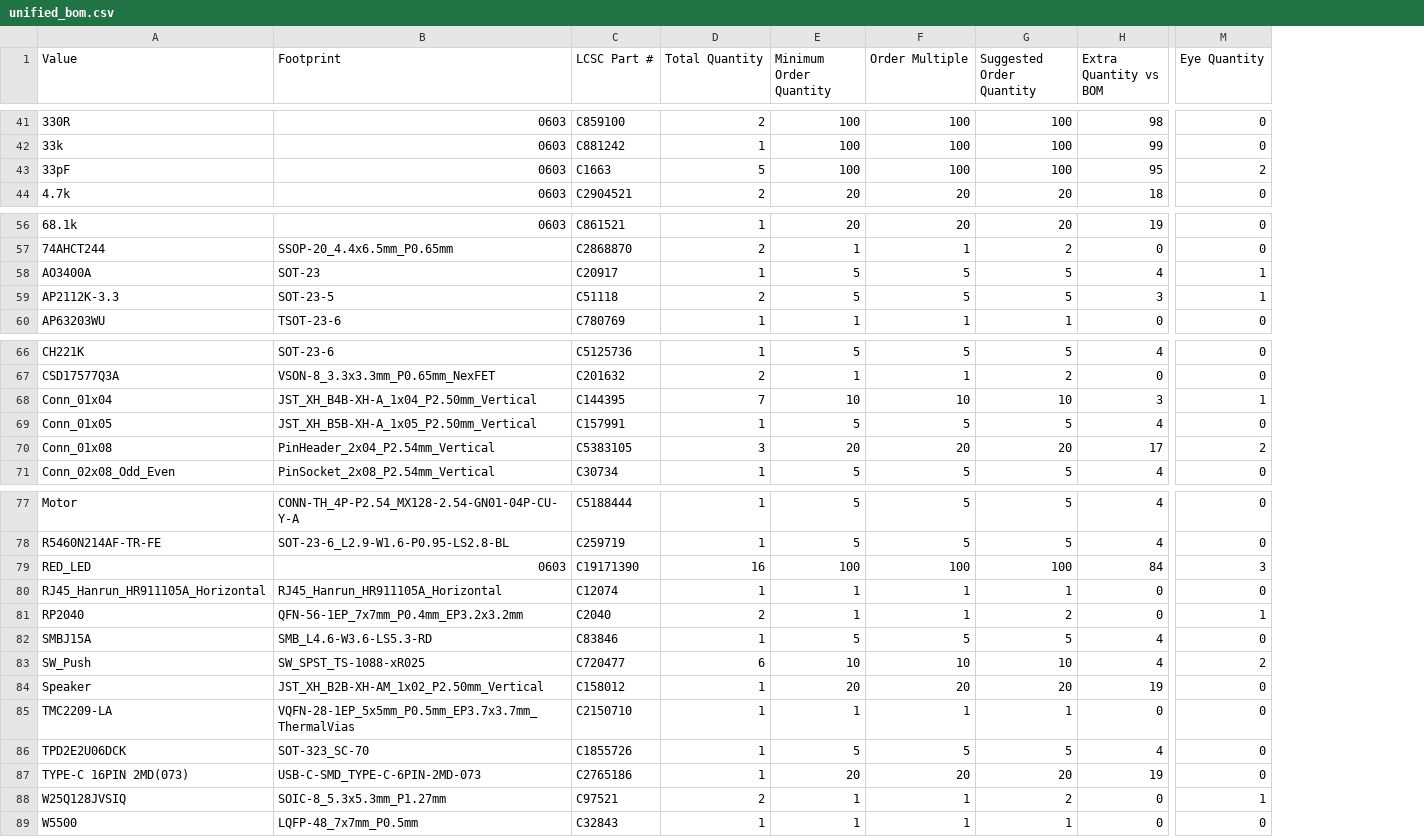
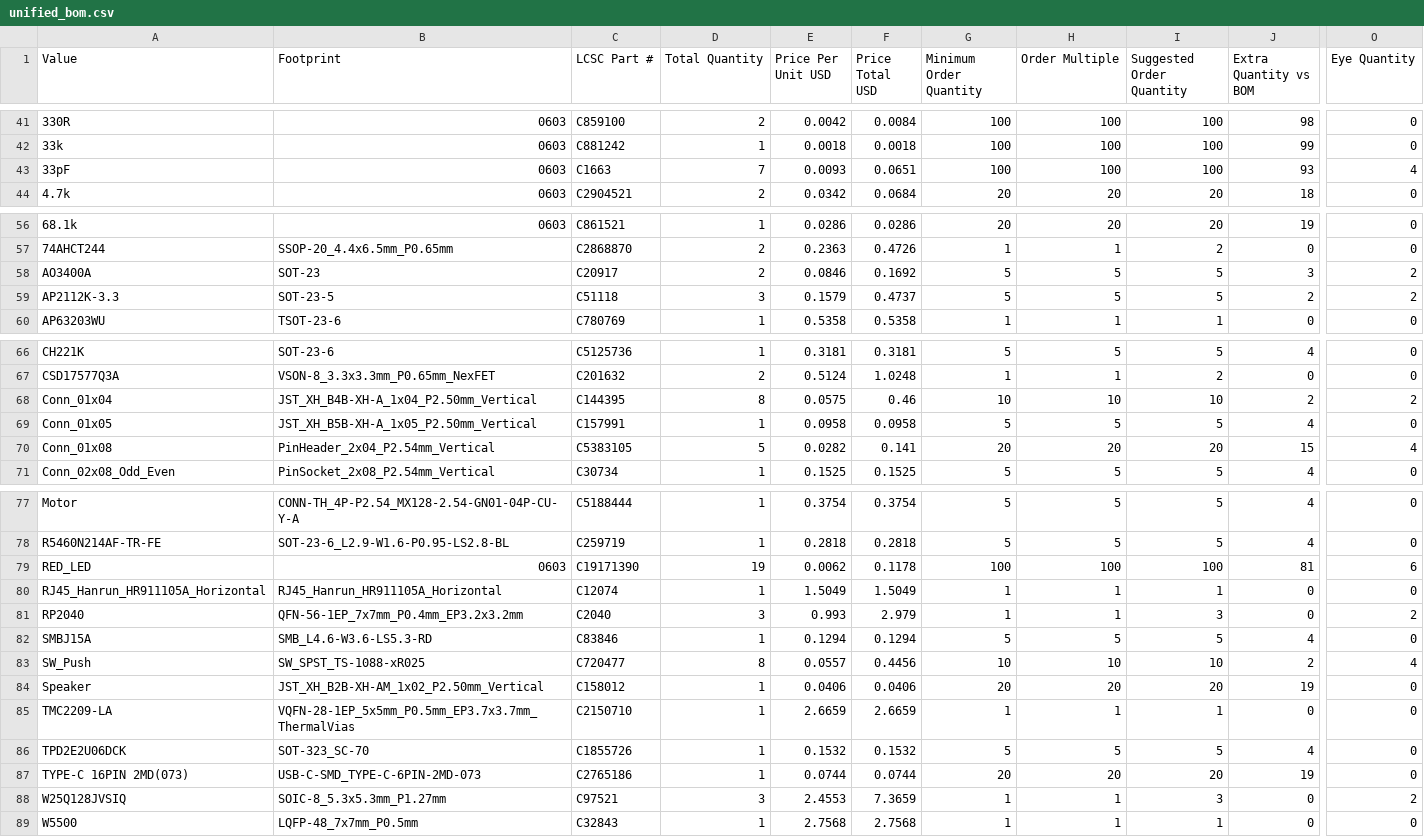
Before and after one commit to Pegoku/SarcasmOS, a CSV file: PCB/unified_bom.csv, drawn as a sheet; only a part is shown, gaps mark what is left out; addresses are those after the commit; the diff covers the shown part only; the diff names each change by its address in the sheet, - before the commit and + after, or states it on an @@ line.

```diff
--- a/PCB/unified_bom.csv
+++ b/PCB/unified_bom.csv
+column E (Price Per Unit USD), rows 41-44: 0.0042 | 0.0018 | 0.0093 | 0.0342; rows 56-60: 0.0286 | 0.2363 | 0.0846 | 0.1579 | 0.5358; rows 66-71: 0.3181 | 0.5124 | 0.0575 | 0.0958 | 0.0282 | 0.1525; rows 77-89: 0.3754 | 0.2818 | 0.0062 | 1.5049 | 0.993 | 0.1294 | 0.0557 | 0.0406 | 2.6659 | 0.1532 | 0.0744 | 2.4553 | 2.7568
+column F (Price Total USD), rows 41-44: 0.0084 | 0.0018 | 0.0651 | 0.0684; rows 56-60: 0.0286 | 0.4726 | 0.1692 | 0.4737 | 0.5358; rows 66-71: 0.3181 | 1.0248 | 0.46 | 0.0958 | 0.141 | 0.1525; rows 77-89: 0.3754 | 0.2818 | 0.1178 | 1.5049 | 2.979 | 0.1294 | 0.4456 | 0.0406 | 2.6659 | 0.1532 | 0.0744 | 7.3659 | 2.7568
-D43 (Total Quantity): 5
+D43 (Total Quantity): 7
-J43 (Extra Quantity vs BOM): 95
+J43 (Extra Quantity vs BOM): 93
-O43 (Eye Quantity): 2
+O43 (Eye Quantity): 4
-D58 (Total Quantity): 1
+D58 (Total Quantity): 2
-J58 (Extra Quantity vs BOM): 4
+J58 (Extra Quantity vs BOM): 3
-O58:O59 (Eye Quantity): 1
+O58:O59 (Eye Quantity): 2
-D59 (Total Quantity): 2
+D59 (Total Quantity): 3
-J59 (Extra Quantity vs BOM): 3
+J59 (Extra Quantity vs BOM): 2
-D68 (Total Quantity): 7
+D68 (Total Quantity): 8
-J68 (Extra Quantity vs BOM): 3
+J68 (Extra Quantity vs BOM): 2
-O68 (Eye Quantity): 1
+O68 (Eye Quantity): 2
-D70 (Total Quantity): 3
+D70 (Total Quantity): 5
-J70 (Extra Quantity vs BOM): 17
+J70 (Extra Quantity vs BOM): 15
-O70 (Eye Quantity): 2
+O70 (Eye Quantity): 4
-D79 (Total Quantity): 16
+D79 (Total Quantity): 19
-J79 (Extra Quantity vs BOM): 84
+J79 (Extra Quantity vs BOM): 81
-O79 (Eye Quantity): 3
+O79 (Eye Quantity): 6
-D81 (Total Quantity): 2
+D81 (Total Quantity): 3
-I81 (Suggested Order Quantity): 2
+I81 (Suggested Order Quantity): 3
-O81 (Eye Quantity): 1
+O81 (Eye Quantity): 2
-D83 (Total Quantity): 6
+D83 (Total Quantity): 8
-J83 (Extra Quantity vs BOM): 4
+J83 (Extra Quantity vs BOM): 2
-O83 (Eye Quantity): 2
+O83 (Eye Quantity): 4
-D88 (Total Quantity): 2
+D88 (Total Quantity): 3
-I88 (Suggested Order Quantity): 2
+I88 (Suggested Order Quantity): 3
-O88 (Eye Quantity): 1
+O88 (Eye Quantity): 2
```
Also changed, not shown: 29 edited cells elsewhere in this file, PCB/lcsc_moq_check.csv, 13 other files.
